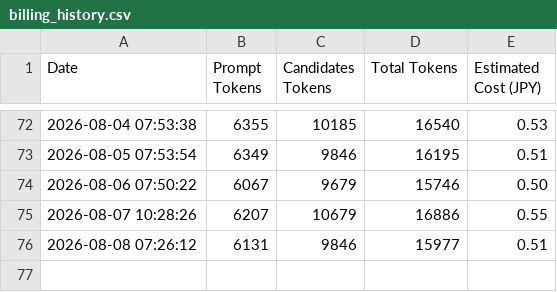
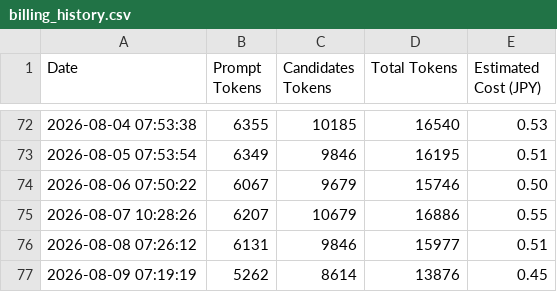
Before and after one commit to aburazem1-commits/morning-news-pages, a CSV file: billing_history.csv, drawn as a sheet; only a part is shown, gaps mark what is left out.

```diff
--- a/billing_history.csv
+++ b/billing_history.csv
@@ -76 +76,2 @@ Date,Prompt Tokens,Candidates Tokens,Total Tokens,Estimated Cost (JPY)
 2026-08-08 07:26:12,6131,9846,15977,0.51
+2026-08-09 07:19:19,5262,8614,13876,0.45
```
Also changed, not shown: 13 other files.
